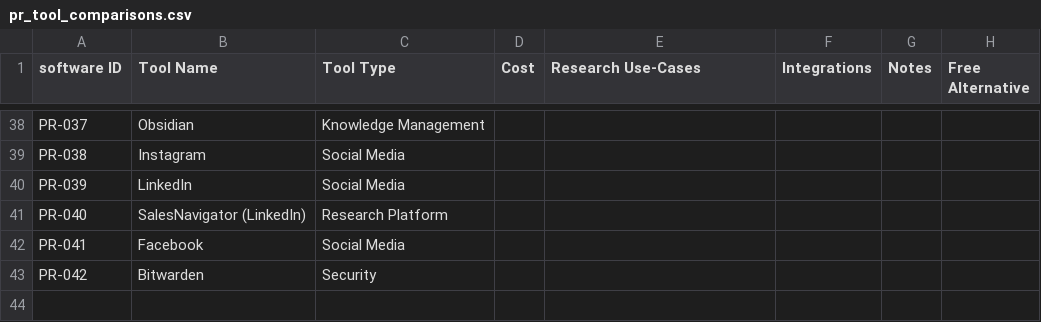
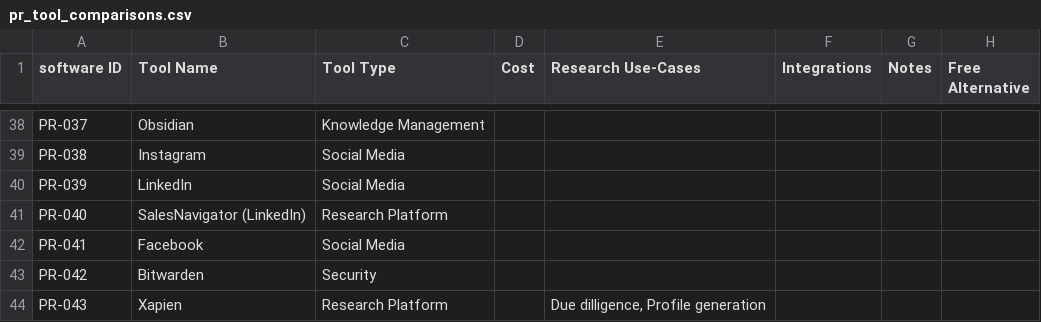
Before and after one commit to ApraUtah/ProspectResearchToolkit, a CSV file: data/pr_tool_comparisons.csv, drawn as a sheet; only a part is shown, gaps mark what is left out.

```diff
--- a/data/pr_tool_comparisons.csv
+++ b/data/pr_tool_comparisons.csv
@@ -43 +43,2 @@ PR-041,Facebook,Social Media,,,,,
 PR-042,Bitwarden,Security,,,,,
+PR-043,Xapien,Research Platform,,"Due dilligence, Profile generation",,,
```
Also changed, not shown: 3 other files.
